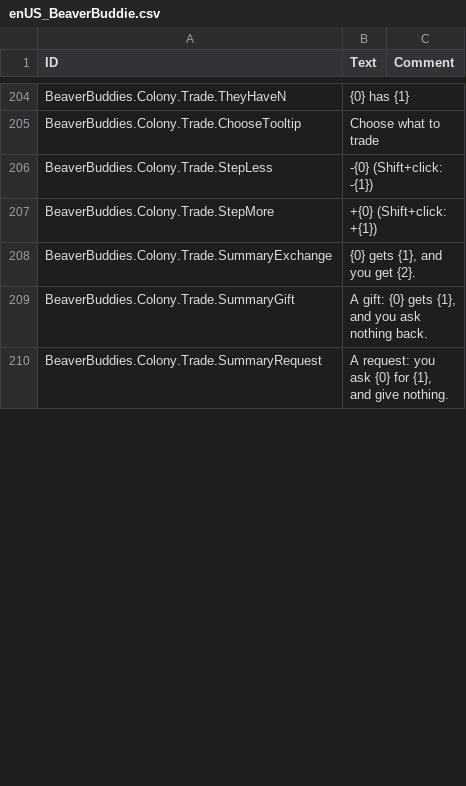
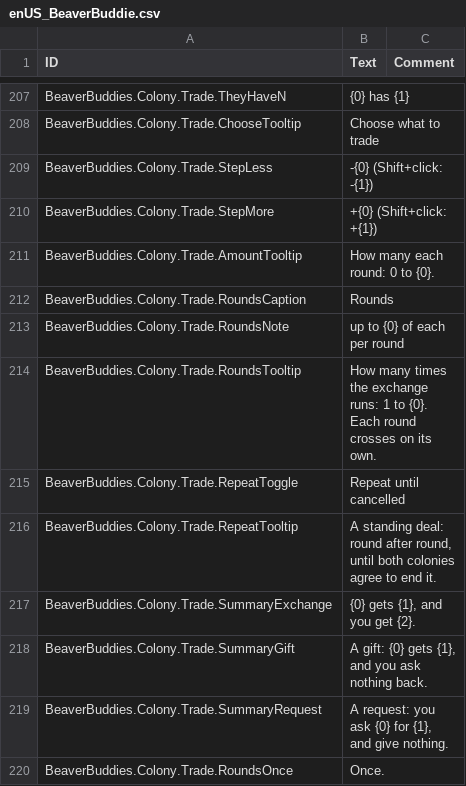
Before and after one commit to timbermods/BeaverBuddies-MultiColony, a CSV file: BeaverBuddies/Localizations/enUS_BeaverBuddie.csv, drawn as a sheet; only a part is shown, gaps mark what is left out; the diff covers the shown part only.

```diff
--- a/BeaverBuddies/Localizations/enUS_BeaverBuddie.csv
+++ b/BeaverBuddies/Localizations/enUS_BeaverBuddie.csv
@@ -240,2 +243,8 @@ BeaverBuddies.Colony.Trade.StepLess,"-{0} (Shift+click: -{1})",""
 BeaverBuddies.Colony.Trade.StepMore,"+{0} (Shift+click: +{1})",""
+BeaverBuddies.Colony.Trade.AmountTooltip,"How many each round: 0 to {0}.",""
+BeaverBuddies.Colony.Trade.RoundsCaption,"Rounds",""
+BeaverBuddies.Colony.Trade.RoundsNote,"up to {0} of each per round",""
+BeaverBuddies.Colony.Trade.RoundsTooltip,"How many times the exchange runs: 1 to {0}. Each round crosses on its own.",""
+BeaverBuddies.Colony.Trade.RepeatToggle,"Repeat until cancelled",""
+BeaverBuddies.Colony.Trade.RepeatTooltip,"A standing deal: round after round, until both colonies agree to end it.",""
 BeaverBuddies.Colony.Trade.SummaryExchange,"{0} gets {1}, and you get {2}.",""
@@ -243 +252,2 @@ BeaverBuddies.Colony.Trade.SummaryGift,"A gift: {0} gets {1}, and you ask nothin
 BeaverBuddies.Colony.Trade.SummaryRequest,"A request: you ask {0} for {1}, and give nothing.",""
+BeaverBuddies.Colony.Trade.RoundsOnce,"Once.",""
```
Also changed, not shown: 53 added rows, 16 removed rows and 16 edited cells elsewhere in this file, 20 other files.
